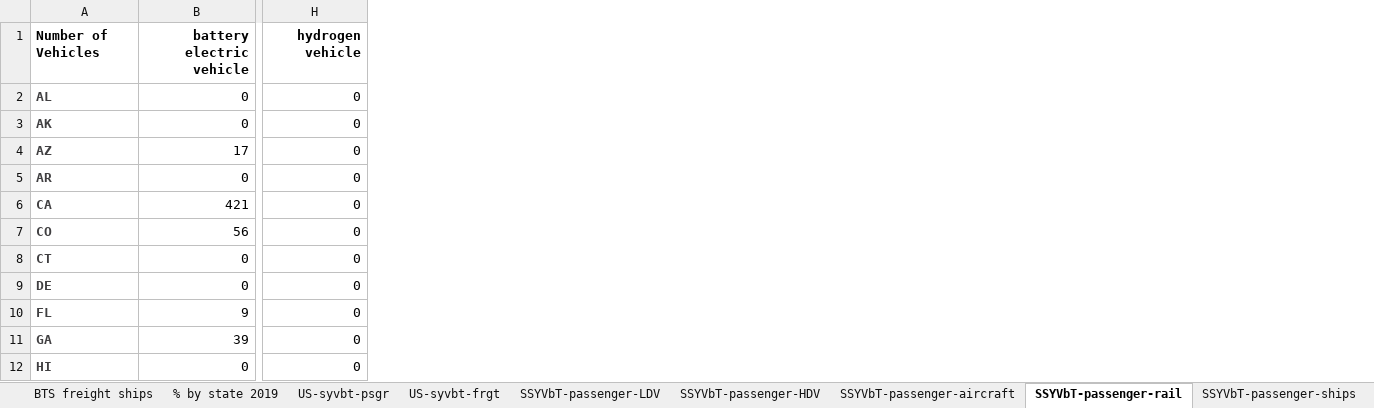
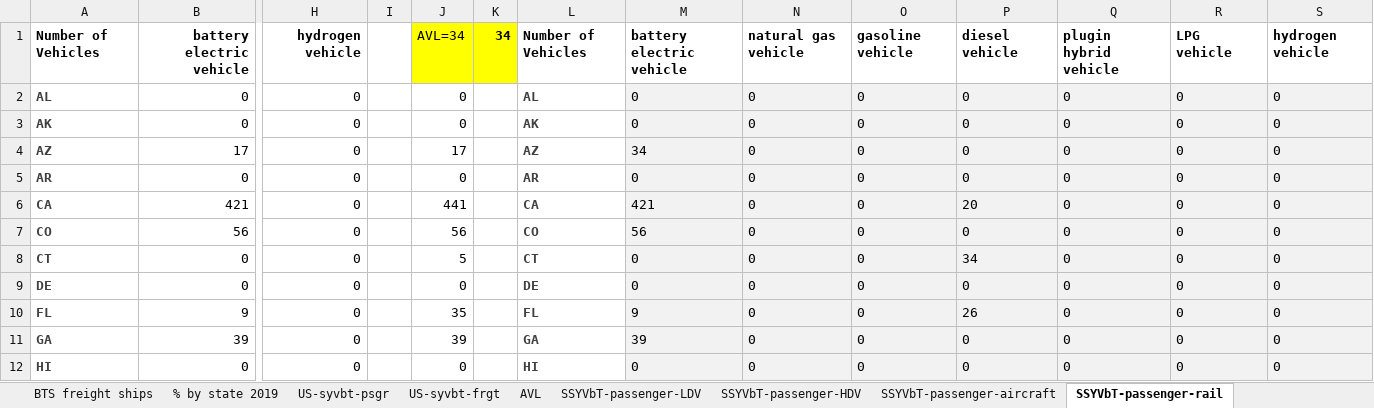
Before and after one commit to EnergyInnovation/eps-pennsylvania, an Excel workbook: InputData/trans/SYVbT/Start Year Vehicles by Technology.xlsx, sheet SSYVbT-passenger-rail, drawn as a sheet; only a part is shown, gaps mark what is left out; values as stored, in another font and other column widths than the file's, no borders; the diff names each change by its address in the sheet, - before the commit and + after, or states it on an @@ line.

```diff
--- a/InputData/trans/SYVbT/Start Year Vehicles by Technology.xlsx (sheet SSYVbT-passenger-rail)
+++ b/InputData/trans/SYVbT/Start Year Vehicles by Technology.xlsx (sheet SSYVbT-passenger-rail)
+sheet tab: AVL
+column I, empty
+column J, rows 1-12: AVL=34 | 0 | 0 | 17 | 0 | 441 | 56 | 5 | 0 | 35 | 39 | 0
+column K, row 1: 34
+column L, rows 1-12: Number of Vehicles | AL | AK | AZ | AR | CA | CO | CT | DE | FL | GA | HI
+column M, rows 1-12: battery electric vehicle | 0 | 0 | 34 | 0 | 421 | 56 | 0 | 0 | 9 | 39 | 0
+column N, rows 1-12: natural gas vehicle | 0 | 0 | 0 | 0 | 0 | 0 | 0 | 0 | 0 | 0 | 0
+column O, rows 1-12: gasoline vehicle | 0 | 0 | 0 | 0 | 0 | 0 | 0 | 0 | 0 | 0 | 0
+column P, rows 1-12: diesel vehicle | 0 | 0 | 0 | 0 | 20 | 0 | 34 | 0 | 26 | 0 | 0
+column Q, rows 1-12: plugin hybrid vehicle | 0 | 0 | 0 | 0 | 0 | 0 | 0 | 0 | 0 | 0 | 0
+column R, rows 1-12: LPG vehicle | 0 | 0 | 0 | 0 | 0 | 0 | 0 | 0 | 0 | 0 | 0
+column S, rows 1-12: hydrogen vehicle | 0 | 0 | 0 | 0 | 0 | 0 | 0 | 0 | 0 | 0 | 0
```
Also changed, not shown: sheet SSYVbT-freight-rail, sheet SSYVbT-freight-aircraft, sheet SSYVbT-passenger-aircraft, sheet About, sheet SSYVbT-freight-ships, formulas that keep their value, InputData/elec/RQSD/RPS Qualifying Source Definitions.xlsx, InputData/trans/BAADTbVT/BAU Avg Annual Dist Traveled by Veh Type.xlsx, 6 other files.
